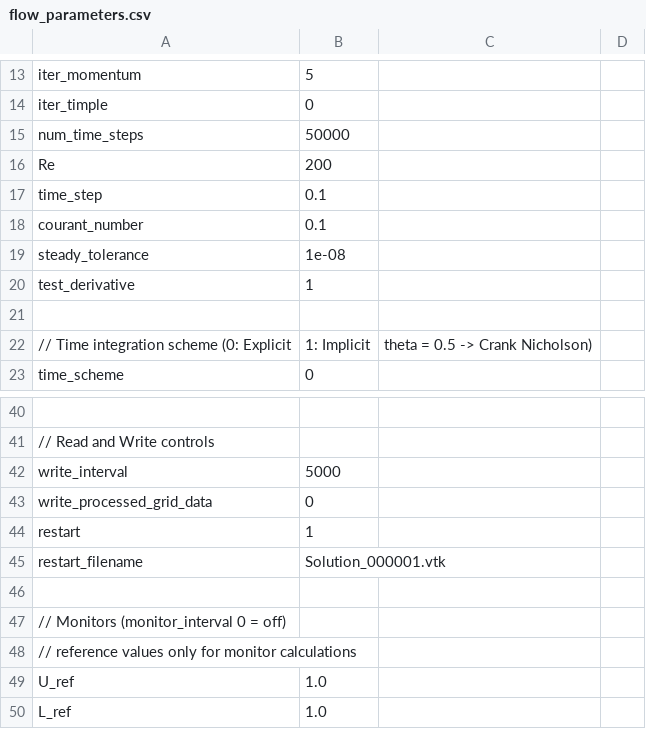
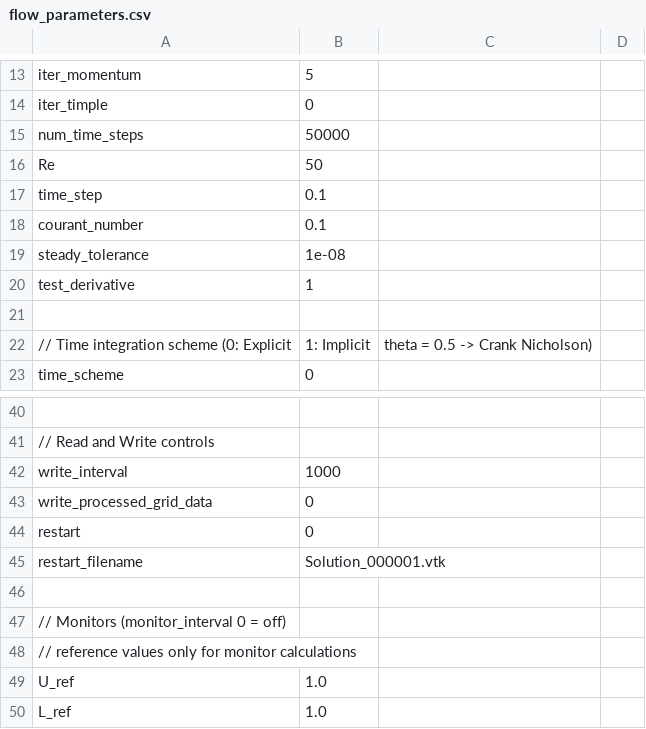
Before and after one commit to akashu4295/MeMPhyS, a CSV file: flow_parameters.csv, drawn as a sheet; only a part is shown, gaps mark what is left out; the diff names each change by its address in the sheet, - before the commit and + after, or states it on an @@ line.

```diff
--- a/flow_parameters.csv
+++ b/flow_parameters.csv
-B16: 200
+B16: 50
-B42: 5000
+B42: 1000
-B44: 1
+B44: 0
```
Also changed, not shown: 1 other file.
